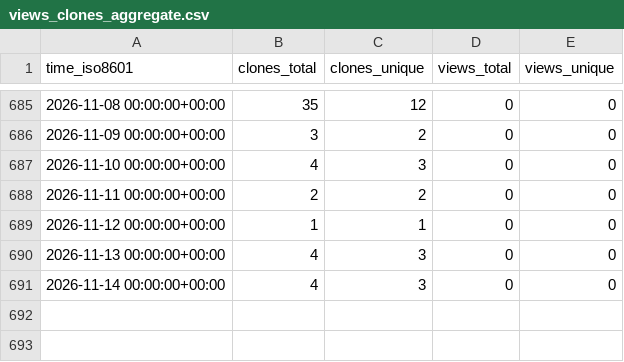
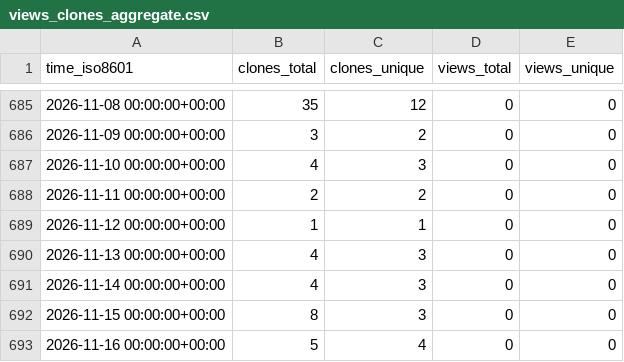
Before and after one commit to cubicleguy/ess_matlab_uart, a CSV file: cubicleguy/ess_matlab_uart/ghrs-data/views_clones_aggregate.csv, drawn as a sheet; only a part is shown, gaps mark what is left out; the diff names each change by its address in the sheet, - before the commit and + after, or states it on an @@ line.

```diff
--- a/cubicleguy/ess_matlab_uart/ghrs-data/views_clones_aggregate.csv
+++ b/cubicleguy/ess_matlab_uart/ghrs-data/views_clones_aggregate.csv
+row 692: 2026-11-15 00:00:00+00:00 | 8 | 3 | 0 | 0
+row 693: 2026-11-16 00:00:00+00:00 | 5 | 4 | 0 | 0
```
Also changed, not shown: 1 other file.
